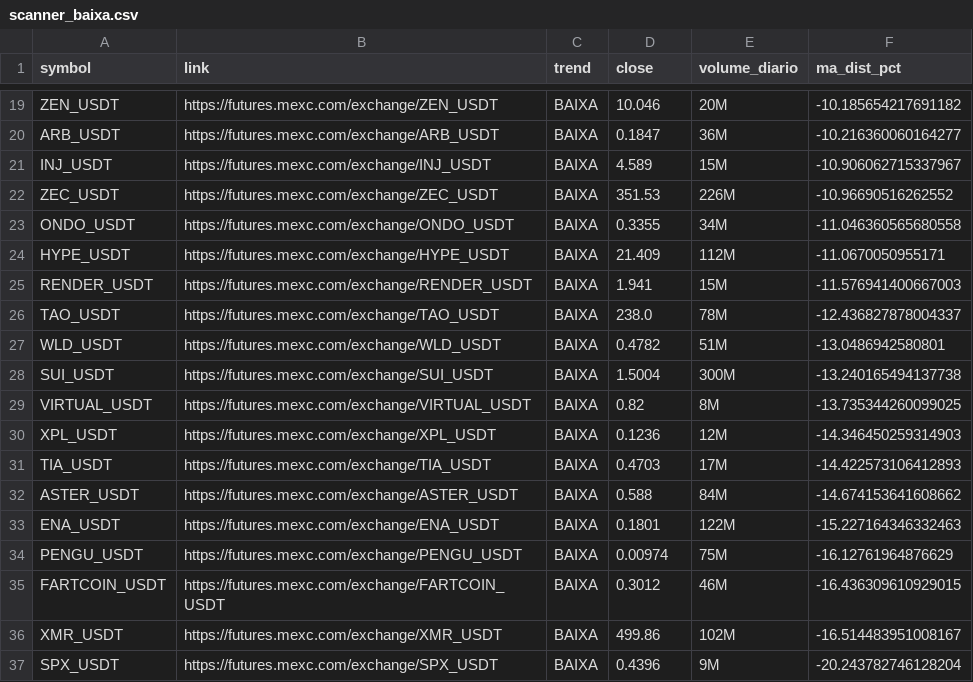
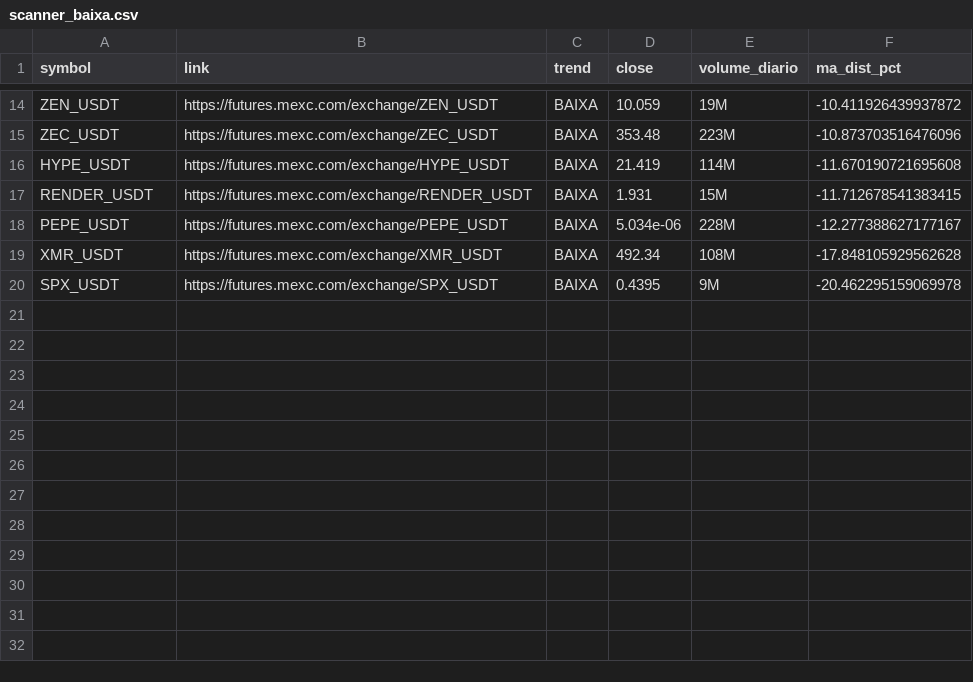
Before and after one commit to gabrielmachadogh/scanner-perps2, a CSV file: results/scanner_baixa.csv, drawn as a sheet; only a part is shown, gaps mark what is left out; removed rows and columns are numbered as before the commit, all else as after; the diff covers the shown part only; the diff names each change by its address in the sheet, - before the commit and + after, or states it on an @@ line.

```diff
--- a/results/scanner_baixa.csv
+++ b/results/scanner_baixa.csv
-D14 (close): 10.046
+D14 (close): 10.059
-E14 (volume_diario): 20M
+E14 (volume_diario): 19M
-F14 (ma_dist_pct): -10.185654217691182
+F14 (ma_dist_pct): -10.411926439937872
-row 20: ARB_USDT | https://futures.mexc.com/exchange/ARB_USDT | BAIXA | 0.1847 | 36M | -10.216360060164277
-row 21: INJ_USDT | https://futures.mexc.com/exchange/INJ_USDT | BAIXA | 4.589 | 15M | -10.906062715337967
-D15 (close): 351.53
+D15 (close): 353.48
-E15 (volume_diario): 226M
+E15 (volume_diario): 223M
-F15 (ma_dist_pct): -10.96690516262552
+F15 (ma_dist_pct): -10.873703516476096
-row 23: ONDO_USDT | https://futures.mexc.com/exchange/ONDO_USDT | BAIXA | 0.3355 | 34M | -11.046360565680558
-D16 (close): 21.409
+D16 (close): 21.419
-E16 (volume_diario): 112M
+E16 (volume_diario): 114M
-F16 (ma_dist_pct): -11.0670050955171
+F16 (ma_dist_pct): -11.670190721695608
-D17 (close): 1.941
+D17 (close): 1.931
-F17 (ma_dist_pct): -11.576941400667003
+F17 (ma_dist_pct): -11.712678541383415
-row 26: TAO_USDT | https://futures.mexc.com/exchange/TAO_USDT | BAIXA | 238.0 | 78M | -12.436827878004337
-row 27: WLD_USDT | https://futures.mexc.com/exchange/WLD_USDT | BAIXA | 0.4782 | 51M | -13.0486942580801
-row 28: SUI_USDT | https://futures.mexc.com/exchange/SUI_USDT | BAIXA | 1.5004 | 300M | -13.240165494137738
-row 29: VIRTUAL_USDT | https://futures.mexc.com/exchange/VIRTUAL_USDT | BAIXA | 0.82 | 8M | -13.735344260099025
-row 30: XPL_USDT | https://futures.mexc.com/exchange/XPL_USDT | BAIXA | 0.1236 | 12M | -14.346450259314903
-row 31: TIA_USDT | https://futures.mexc.com/exchange/TIA_USDT | BAIXA | 0.4703 | 17M | -14.422573106412893
-row 32: ASTER_USDT | https://futures.mexc.com/exchange/ASTER_USDT | BAIXA | 0.588 | 84M | -14.674153641608662
-row 33: ENA_USDT | https://futures.mexc.com/exchange/ENA_USDT | BAIXA | 0.1801 | 122M | -15.227164346332463
-row 34: PENGU_USDT | https://futures.mexc.com/exchange/PENGU_USDT | BAIXA | 0.00974 | 75M | -16.12761964876629
-row 35: FARTCOIN_USDT | https://futures.mexc.com/exchange/FARTCOIN_USDT | BAIXA | 0.3012 | 46M | -16.436309610929015
+row 18: PEPE_USDT | https://futures.mexc.com/exchange/PEPE_USDT | BAIXA | 5.034e-06 | 228M | -12.277388627177167
-D19 (close): 499.86
+D19 (close): 492.34
-E19 (volume_diario): 102M
+E19 (volume_diario): 108M
-F19 (ma_dist_pct): -16.514483951008167
+F19 (ma_dist_pct): -17.848105929562628
-D20 (close): 0.4396
+D20 (close): 0.4395
-F20 (ma_dist_pct): -20.243782746128204
+F20 (ma_dist_pct): -20.462295159069978
```
Also changed, not shown: 3 added rows, 8 removed rows and 23 edited cells elsewhere in this file, results/scanner_alta.csv, results/scanner_resultado_completo.csv, 3 other files.
